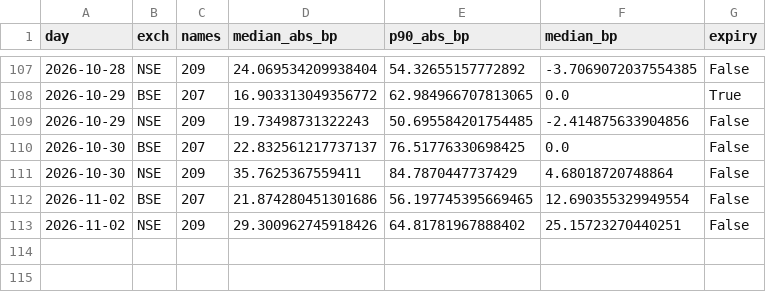
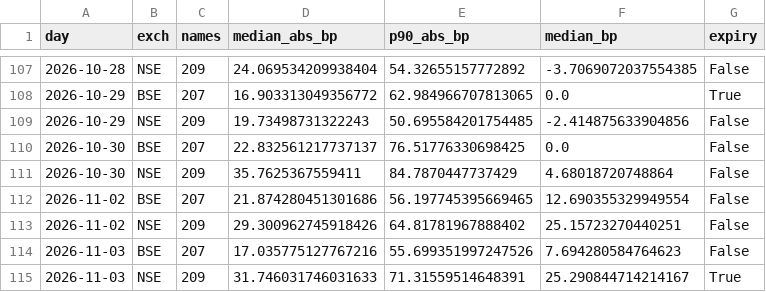
Before and after one commit to Finance-broski/Finance-broski.github.io, a CSV file: cas_dislocation.csv, drawn as a sheet; only a part is shown, gaps mark what is left out; the diff names each change by its address in the sheet, - before the commit and + after, or states it on an @@ line.

```diff
--- a/cas_dislocation.csv
+++ b/cas_dislocation.csv
+row 114: 2026-11-03 | BSE | 207 | 17.035775127767216 | 55.699351997247526 | 7.694280584764623 | False
+row 115: 2026-11-03 | NSE | 209 | 31.746031746031633 | 71.31559514648391 | 25.290844714214167 | True
```
Also changed, not shown: cas_expiry_diffusion.csv, 1 other file.
